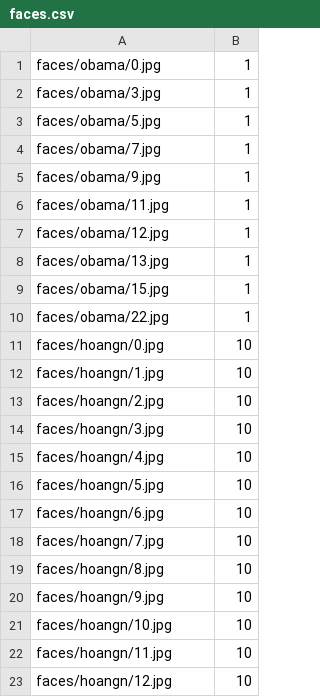
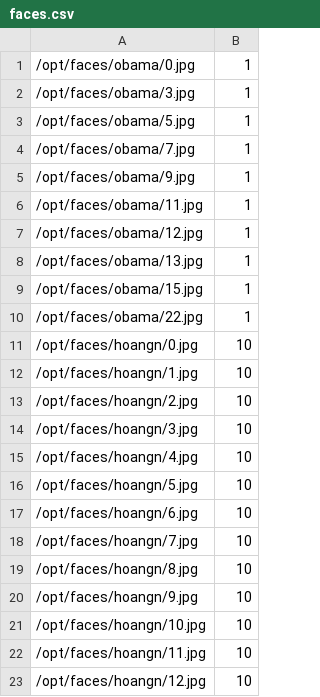
Before and after one commit to hoanghon00/CameraNode, a CSV file: resource/faces.csv, drawn as a sheet.

Commit message:
change face path to absolute
Signed-off-by: Ryan Nguyen <hoangnn3007@gmail.com>

```diff
--- a/resource/faces.csv
+++ b/resource/faces.csv
@@ -1,23 +1,23 @@
-faces/obama/0.jpg;1
-faces/obama/3.jpg;1
-faces/obama/5.jpg;1
-faces/obama/7.jpg;1
-faces/obama/9.jpg;1
-faces/obama/11.jpg;1
-faces/obama/12.jpg;1
-faces/obama/13.jpg;1
-faces/obama/15.jpg;1
-faces/obama/22.jpg;1
-faces/hoangn/0.jpg;10
-faces/hoangn/1.jpg;10
-faces/hoangn/2.jpg;10
-faces/hoangn/3.jpg;10
-faces/hoangn/4.jpg;10
-faces/hoangn/5.jpg;10
-faces/hoangn/6.jpg;10
-faces/hoangn/7.jpg;10
-faces/hoangn/8.jpg;10
-faces/hoangn/9.jpg;10
-faces/hoangn/10.jpg;10
-faces/hoangn/11.jpg;10
-faces/hoangn/12.jpg;10
+/opt/faces/obama/0.jpg;1
+/opt/faces/obama/3.jpg;1
+/opt/faces/obama/5.jpg;1
+/opt/faces/obama/7.jpg;1
+/opt/faces/obama/9.jpg;1
+/opt/faces/obama/11.jpg;1
+/opt/faces/obama/12.jpg;1
+/opt/faces/obama/13.jpg;1
+/opt/faces/obama/15.jpg;1
+/opt/faces/obama/22.jpg;1
+/opt/faces/hoangn/0.jpg;10
+/opt/faces/hoangn/1.jpg;10
+/opt/faces/hoangn/2.jpg;10
+/opt/faces/hoangn/3.jpg;10
+/opt/faces/hoangn/4.jpg;10
+/opt/faces/hoangn/5.jpg;10
+/opt/faces/hoangn/6.jpg;10
+/opt/faces/hoangn/7.jpg;10
+/opt/faces/hoangn/8.jpg;10
+/opt/faces/hoangn/9.jpg;10
+/opt/faces/hoangn/10.jpg;10
+/opt/faces/hoangn/11.jpg;10
+/opt/faces/hoangn/12.jpg;10
```
